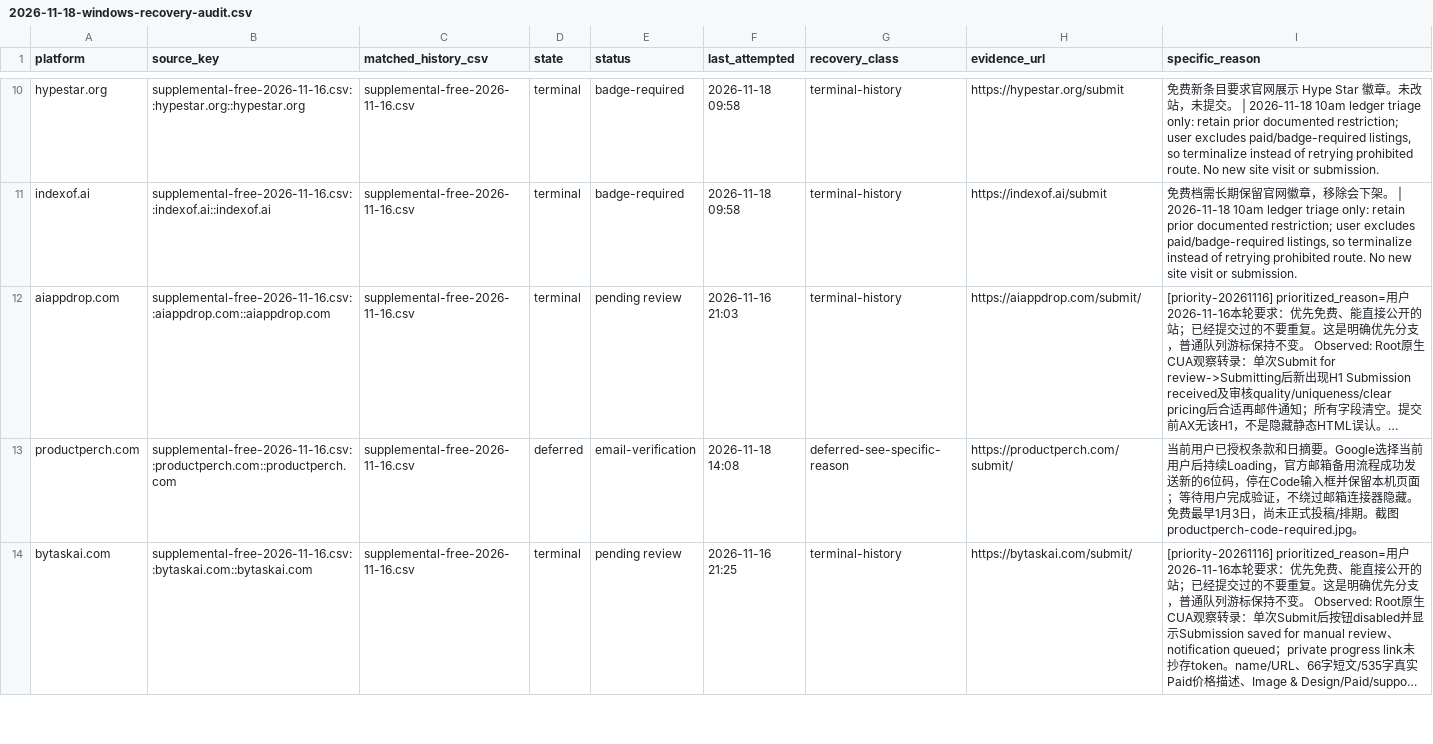
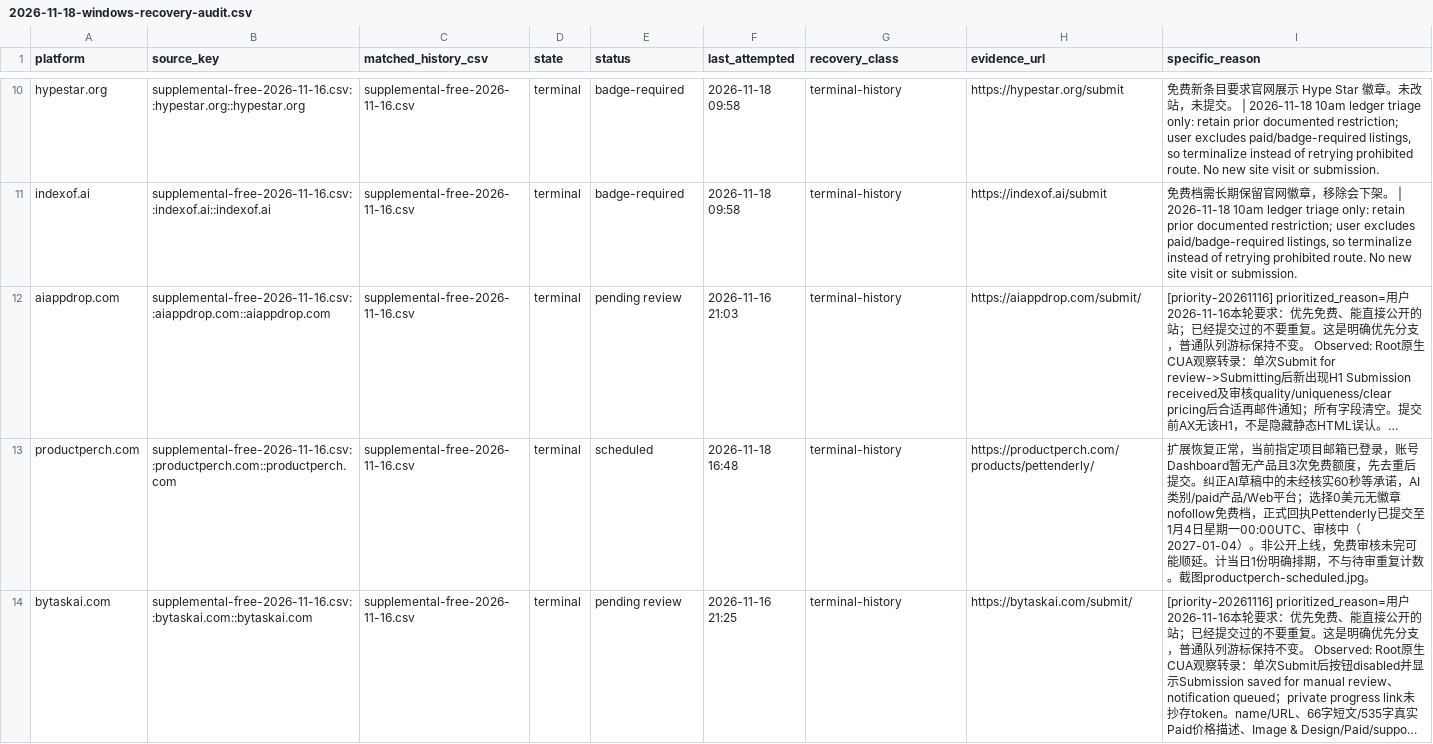
Before and after one commit to cuilinhao/pet-blacklink, a CSV file: soul-cat/records/runs/2026-11-18-windows-recovery-audit.csv, drawn as a sheet; only a part is shown, gaps mark what is left out; long unchanged cells end in …; the diff covers the shown part only; the diff names each change by its address in the sheet, - before the commit and + after, or states it on an @@ line.

```diff
--- a/soul-cat/records/runs/2026-11-18-windows-recovery-audit.csv
+++ b/soul-cat/records/runs/2026-11-18-windows-recovery-audit.csv
-D13 (state): deferred
+D13 (state): terminal
-E13 (status): email-verification
+E13 (status): scheduled
-F13 (last_attempted): 2026-11-18 14:08
+F13 (last_attempted): 2026-11-18 16:48
-G13 (recovery_class): deferred-see-specific-reason
+G13 (recovery_class): terminal-history
-H13 (evidence_url): https://productperch.com/submit/
+H13 (evidence_url): https://productperch.com/products/pettenderly/
-I13 (specific_reason): 当前用户已授权条款和日摘要。Google选择当前用户后持续Loading，官方邮箱备用流程成功发送新的6位码，停在Code输入框并保留本机页面；等待用户完成验证，不绕过邮箱连接器隐藏。免费最早1月3日，尚未正式投稿/排期。截图productperch-code-required.jpg。
+I13 (specific_reason): 扩展恢复正常，当前指定项目邮箱已登录，账号Dashboard暂无产品且3次免费额度，先去重后提交。纠正AI草稿中的未经核实60秒等承诺，AI类别/paid产品/Web平台；选择0美元无徽章nofollow免费档，正式回执Pettenderly已提交至1月4日星期一00:00UTC、审核中（2027-01-04）。非公开上线，免费审核未完可能顺延。计当日1份明确排期，不与待审重复计数。截图productperch-scheduled.jpg。
```
Also changed, not shown: 8 edited cells elsewhere in this file, soul-cat/records/platform-progress.csv, 4 other files.
